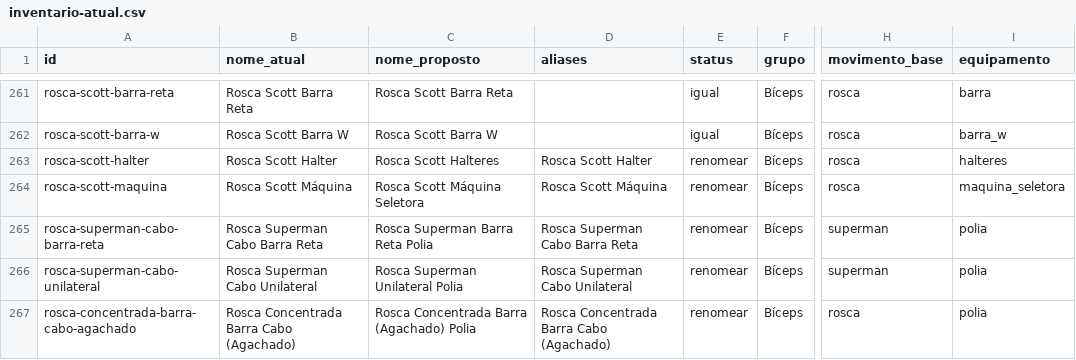
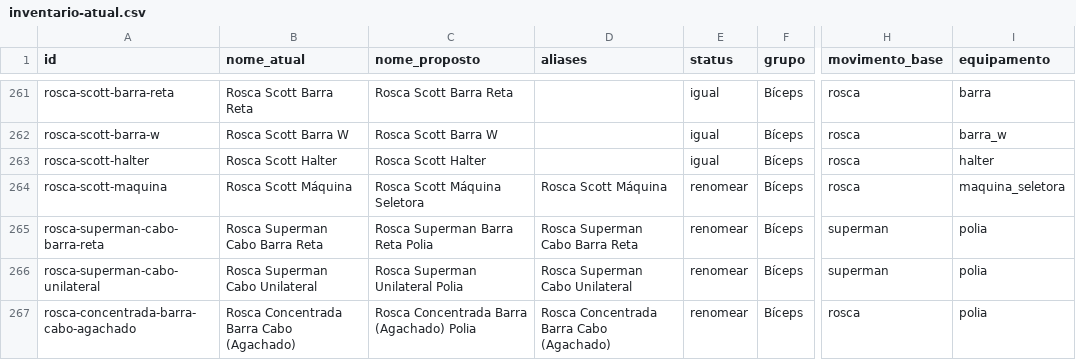
Before and after one commit to UziCelli/VFIT-Gislane, a CSV file: docs/catalogo/inventario-atual.csv, drawn as a sheet; only a part is shown, gaps mark what is left out; the diff names each change by its address in the sheet, - before the commit and + after, or states it on an @@ line.

```diff
--- a/docs/catalogo/inventario-atual.csv
+++ b/docs/catalogo/inventario-atual.csv
-C263 (nome_proposto): Rosca Scott Halteres
+C263 (nome_proposto): Rosca Scott Halter
-D263 (aliases): Rosca Scott Halter
+D263 (aliases): (empty)
-E263 (status): renomear
+E263 (status): igual
-I263 (equipamento): halteres
+I263 (equipamento): halter
```
Also changed, not shown: docs/catalogo/exercicios-novos.csv, 2 other files.
